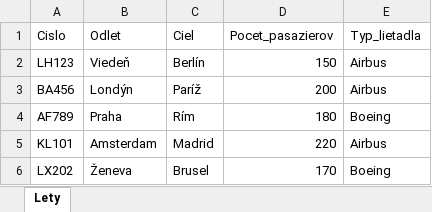
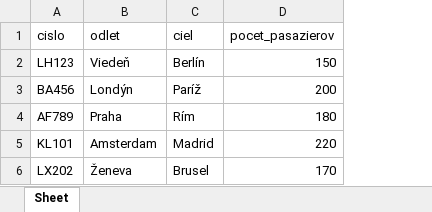
Before and after one commit to ruman1990/skolenie, an Excel workbook: analytikI/lety.xlsx, sheet Sheet, drawn as a sheet; values as stored, in another font and other column widths than the file's, no borders; removed rows and columns are numbered as before the commit, all else as after; the diff names each change by its address in the sheet, - before the commit and + after, or states it on an @@ line.

```diff
--- a/analytikI/lety.xlsx (sheet Sheet)
+++ b/analytikI/lety.xlsx (sheet Sheet)
-sheet tab: Lety
+sheet tab: Sheet
-column E, rows 2-6: Airbus | Airbus | Boeing | Airbus | Boeing
-row 1: Cislo | Odlet | Ciel | Pocet_pasazierov | Typ_lietadla
+row 1: cislo | odlet | ciel | pocet_pasazierov
```
Also changed, not shown: analytikI/data.xlsx, analytikI/predaj_s_grafom.xlsx, 33 other files.
